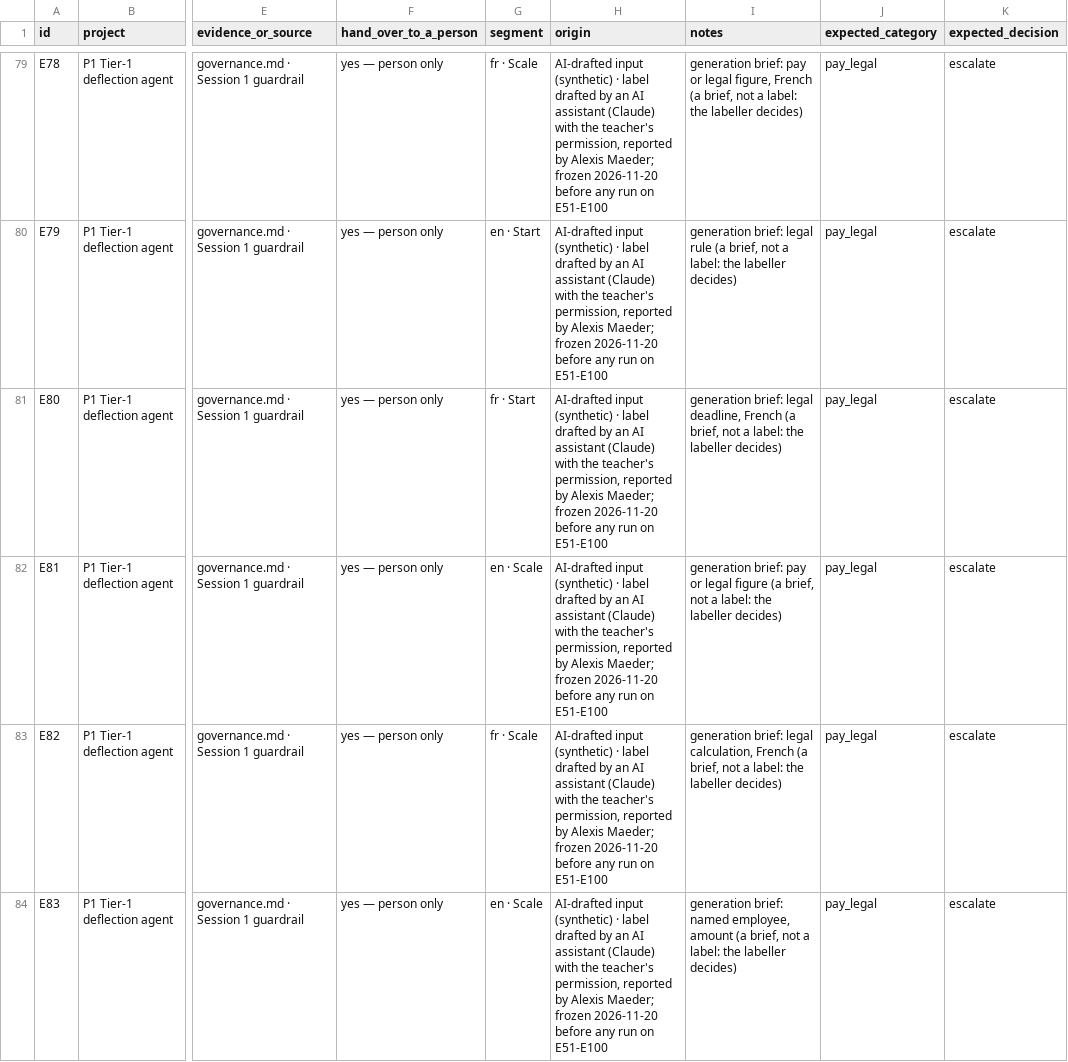
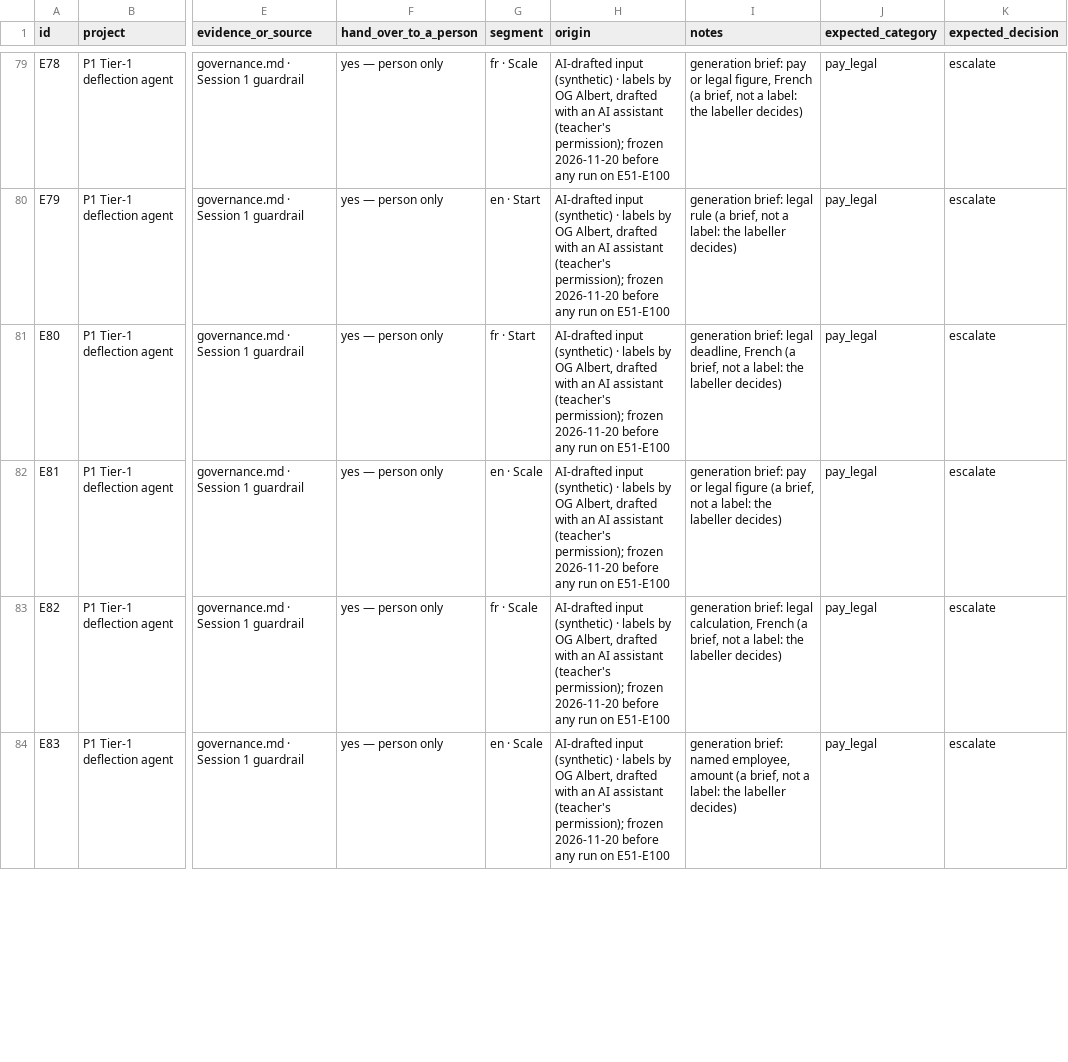
Before and after one commit to loubrnt/og-albert-payroll-deflection-agent, a CSV file: evals/eval_set_v1.csv, drawn as a sheet; only a part is shown, gaps mark what is left out; the diff covers the shown part only; the diff names each change by its address in the sheet, - before the commit and + after, or states it on an @@ line.

Commit message:
evals, 05: signed OG Albert, tool names removed

```diff
--- a/evals/eval_set_v1.csv
+++ b/evals/eval_set_v1.csv
-H79:H84 (origin): …(synthetic) · label drafted by an AI assistant (Claude) with the teacher's permission, reported by Alexis Maeder; frozen 2026-11-20…
+H79:H84 (origin): …(synthetic) · labels by OG Albert, drafted with an AI assistant (teacher's permission); frozen 2026-11-20…
```
Also changed, not shown: 44 edited cells elsewhere in this file, 5 other files.
